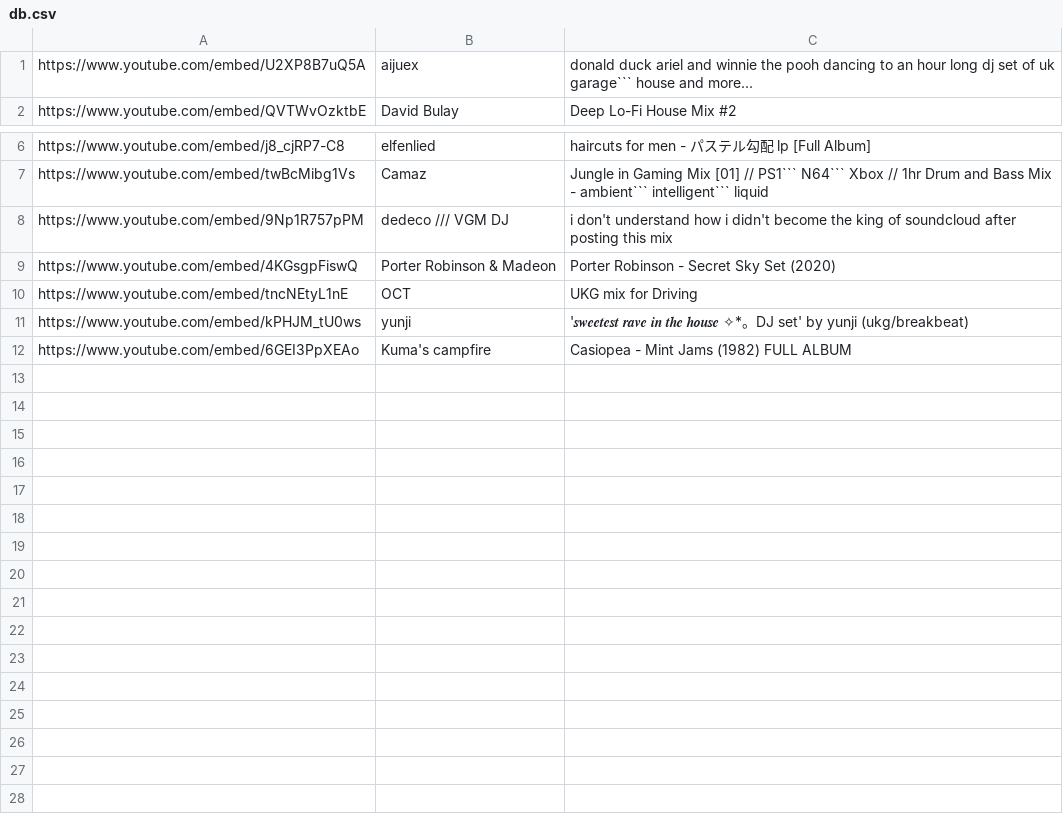
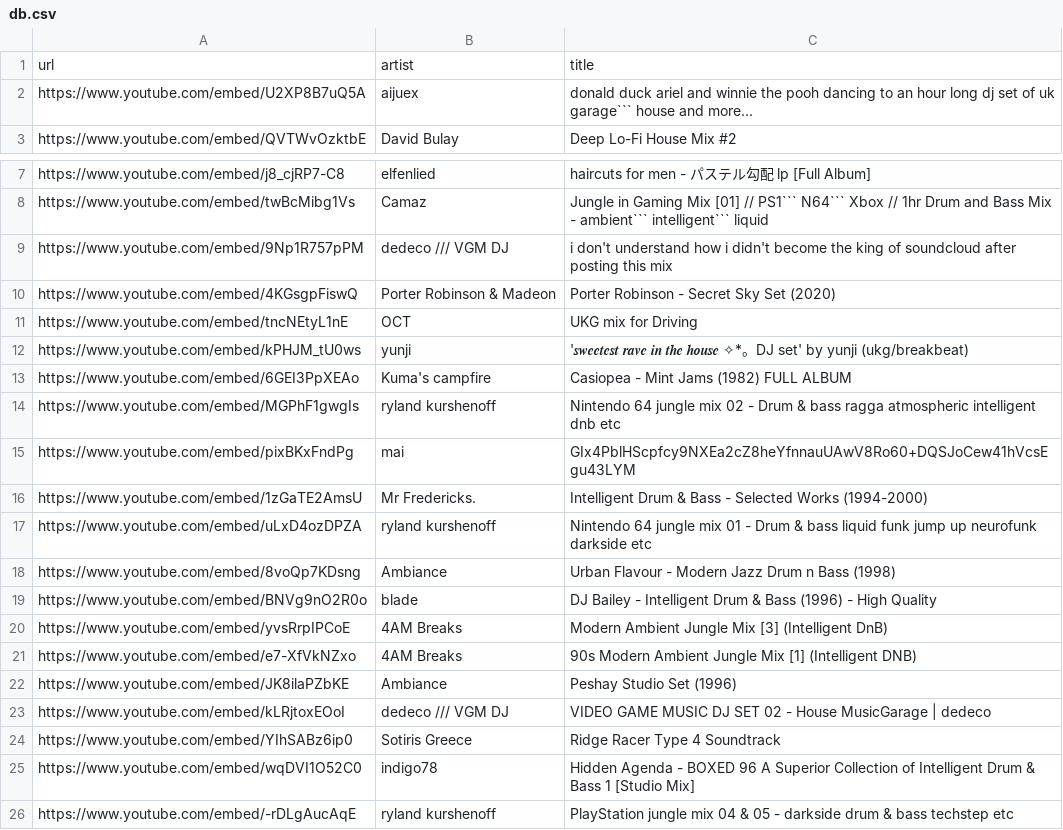
Before and after one commit to gcadorette/dj-set-dler, a CSV file: db.csv, drawn as a sheet; only a part is shown, gaps mark what is left out; the diff names each change by its address in the sheet, - before the commit and + after, or states it on an @@ line.

Commit message:
Pretty much done ! Only needs to be setup as a service with a configurable refresh rate. The blackplayer playlist isn't update, however the music file's tags are updated.

```diff
--- a/db.csv
+++ b/db.csv
+row 1: url | artist | title
+row 14: https://www.youtube.com/embed/MGPhF1gwgIs | ryland kurshenoff | Nintendo 64 jungle mix 02 - Drum & bass ragga atmospheric intelligent dnb etc
+row 15: https://www.youtube.com/embed/pixBKxFndPg | mai | GIx4PblHScpfcy9NXEa2cZ8heYfnnauUAwV8Ro60+DQSJoCew41hVcsEgu43LYM
+row 16: https://www.youtube.com/embed/1zGaTE2AmsU | Mr Fredericks. | Intelligent Drum & Bass - Selected Works (1994-2000)
+row 17: https://www.youtube.com/embed/uLxD4ozDPZA | ryland kurshenoff | Nintendo 64 jungle mix 01 - Drum & bass liquid funk jump up neurofunk darkside etc
+row 18: https://www.youtube.com/embed/8voQp7KDsng | Ambiance | Urban Flavour - Modern Jazz Drum n Bass (1998)
+row 19: https://www.youtube.com/embed/BNVg9nO2R0o | blade | DJ Bailey - Intelligent Drum & Bass (1996) - High Quality
+row 20: https://www.youtube.com/embed/yvsRrpIPCoE | 4AM Breaks | Modern Ambient Jungle Mix [3] (Intelligent DnB)
+row 21: https://www.youtube.com/embed/e7-XfVkNZxo | 4AM Breaks | 90s Modern Ambient Jungle Mix [1] (Intelligent DNB)
+row 22: https://www.youtube.com/embed/JK8ilaPZbKE | Ambiance | Peshay Studio Set (1996)
+row 23: https://www.youtube.com/embed/kLRjtoxEOoI | dedeco /// VGM DJ | VIDEO GAME MUSIC DJ SET 02 - House MusicGarage | dedeco
+row 24: https://www.youtube.com/embed/YIhSABz6ip0 | Sotiris Greece | Ridge Racer Type 4 Soundtrack
+row 25: https://www.youtube.com/embed/wqDVI1O52C0 | indigo78 | Hidden Agenda - BOXED 96 A Superior Collection of Intelligent Drum & Bass 1 [Studio Mix]
+row 26: https://www.youtube.com/embed/-rDLgAucAqE | ryland kurshenoff | PlayStation jungle mix 04 & 05 - darkside drum & bass techstep etc
```
Also changed, not shown: 1 other file.
